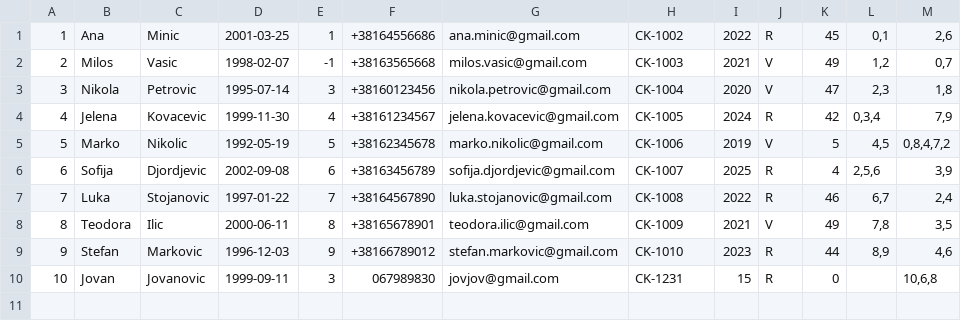
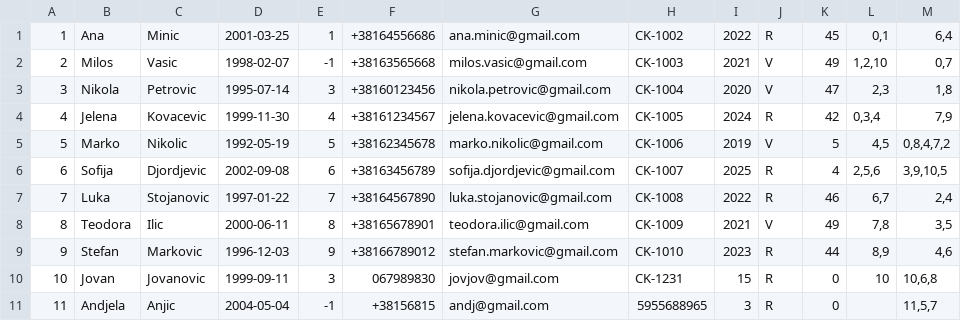
Before and after one commit to dacyrsh/SajamKnjiga, a CSV file: Core/Data/posetioci.csv, drawn as a sheet.

```diff
--- a/Core/Data/posetioci.csv
+++ b/Core/Data/posetioci.csv
@@ -1,3 +1,3 @@
-1|Ana|Minic|2001-03-25|1|+38164556686|ana.minic@gmail.com|CK-1002|2022|R|45|0,1|2,6
-2|Milos|Vasic|1998-02-07|-1|+38163565668|milos.vasic@gmail.com|CK-1003|2021|V|49|1,2|0,7
+1|Ana|Minic|2001-03-25|1|+38164556686|ana.minic@gmail.com|CK-1002|2022|R|45|0,1|6,4
+2|Milos|Vasic|1998-02-07|-1|+38163565668|milos.vasic@gmail.com|CK-1003|2021|V|49|1,2,10|0,7
 3|Nikola|Petrovic|1995-07-14|3|+38160123456|nikola.petrovic@gmail.com|CK-1004|2020|V|47|2,3|1,8
@@ -5,3 +5,3 @@
 5|Marko|Nikolic|1992-05-19|5|+38162345678|marko.nikolic@gmail.com|CK-1006|2019|V|5|4,5|0,8,4,7,2
-6|Sofija|Djordjevic|2002-09-08|6|+38163456789|sofija.djordjevic@gmail.com|CK-1007|2025|R|4|2,5,6|3,9
+6|Sofija|Djordjevic|2002-09-08|6|+38163456789|sofija.djordjevic@gmail.com|CK-1007|2025|R|4|2,5,6|3,9,10,5
 7|Luka|Stojanovic|1997-01-22|7|+38164567890|luka.stojanovic@gmail.com|CK-1008|2022|R|46|6,7|2,4
@@ -9,2 +9,3 @@
 9|Stefan|Markovic|1996-12-03|9|+38166789012|stefan.markovic@gmail.com|CK-1010|2023|R|44|8,9|4,6
-10|Jovan|Jovanovic|1999-09-11|3|067989830|jovjov@gmail.com|CK-1231|15|R|0||10,6,8
+10|Jovan|Jovanovic|1999-09-11|3|067989830|jovjov@gmail.com|CK-1231|15|R|0|10|10,6,8
+11|Andjela|Anjic|2004-05-04|-1|+38156815|andj@gmail.com|5955688965|3|R|0||11,5,7
```
Also changed, not shown: Core/Data/knjige.csv, Core/Data/kupovina.csv.
